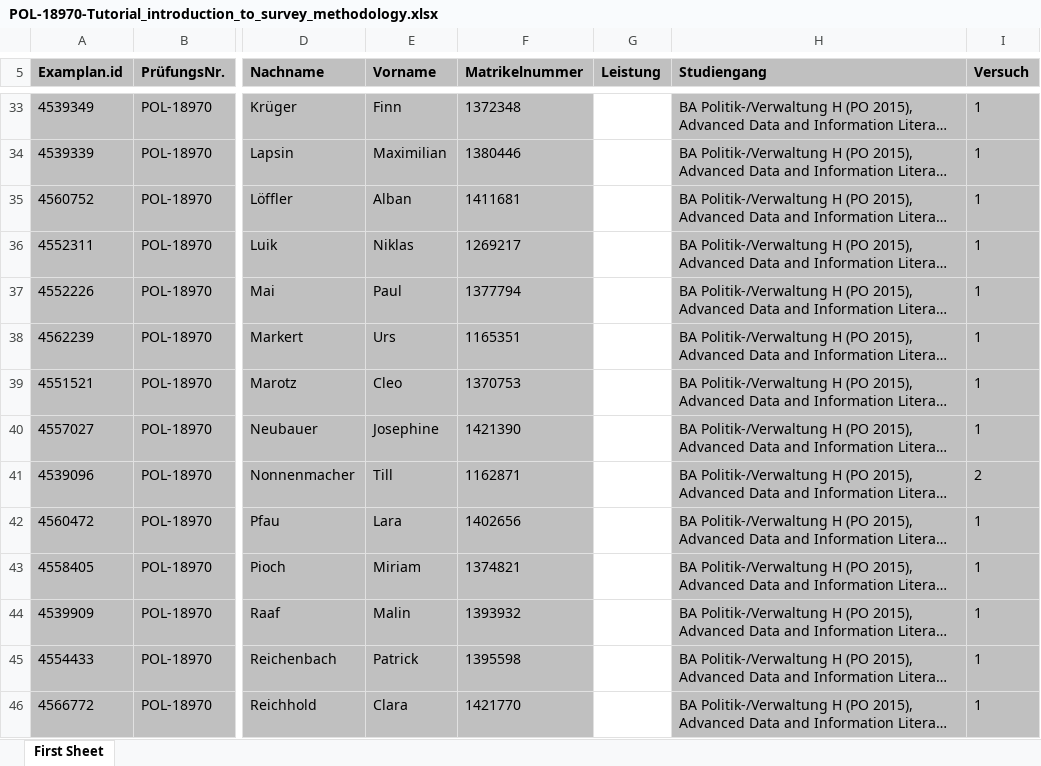
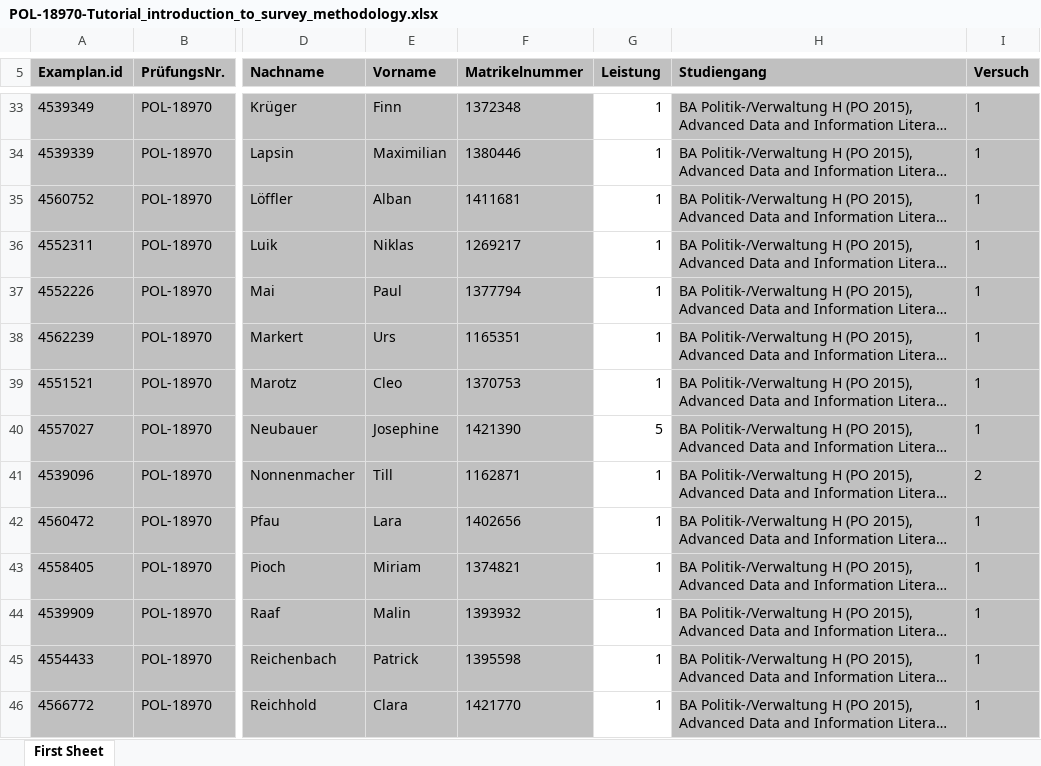
Before and after one commit to bacherni/Survey_Tutorial_24_25, an Excel workbook: Assignments/POL-18970-Tutorial_introduction_to_survey_methodology.xlsx, sheet First Sheet, drawn as a sheet; only a part is shown, gaps mark what is left out; long unchanged cells end in …; values as stored, in another font and other column widths than the file's, no borders; the diff covers the shown part only; the diff names each change by its address in the sheet, - before the commit and + after, or states it on an @@ line.

```diff
--- a/Assignments/POL-18970-Tutorial_introduction_to_survey_methodology.xlsx (sheet First Sheet)
+++ b/Assignments/POL-18970-Tutorial_introduction_to_survey_methodology.xlsx (sheet First Sheet)
-G33:G39 (Leistung): (empty)
+G33:G39 (Leistung): 1
-G40 (Leistung): (empty)
+G40 (Leistung): 5
-G41:G46 (Leistung): (empty)
+G41:G46 (Leistung): 1
```
Also changed, not shown: 42 edited cells elsewhere in this sheet, Assignments/Assignment 3/Results Assignment 1,2,3 - with names.xlsx, 3 other files.
